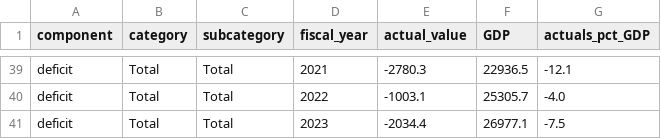
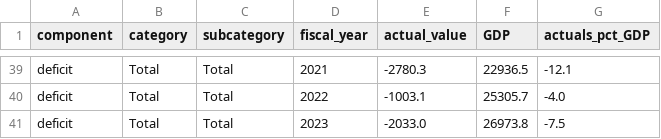
Before and after one commit to US-CBO/eval-projections, a CSV file: output_data/deficit_actuals_pct_GDP.csv, drawn as a sheet; only a part is shown, gaps mark what is left out.

```diff
--- a/output_data/deficit_actuals_pct_GDP.csv
+++ b/output_data/deficit_actuals_pct_GDP.csv
@@ -40,2 +40,2 @@ deficit,Total,Total,2021,-2780.3,22936.5,-12.1
 deficit,Total,Total,2022,-1003.1,25305.7,-4.0
-deficit,Total,Total,2023,-2034.4,26977.1,-7.5
+deficit,Total,Total,2023,-2033.0,26973.8,-7.5
```
Also changed, not shown: input_data/actual_GDP.csv, input_data/actuals.csv, 12 other files.
